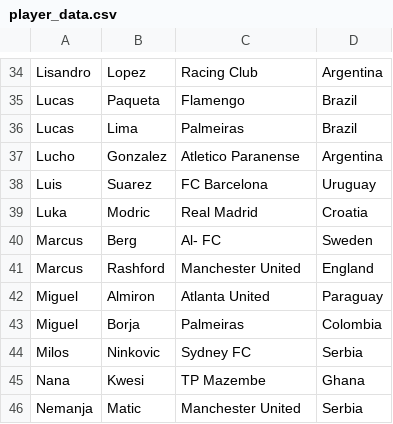
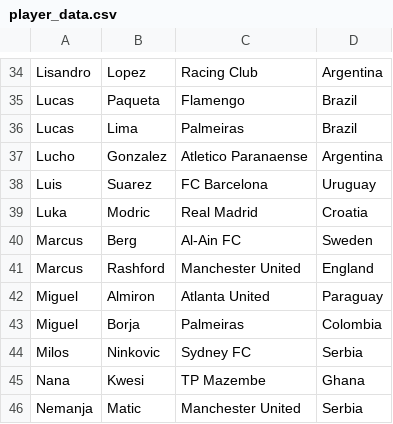
Before and after one commit to STAT545-UBC-hw-2018-19/hw04-ErnestL91, a CSV file: player_data.csv, drawn as a sheet; only a part is shown, gaps mark what is left out.

```diff
--- a/player_data.csv
+++ b/player_data.csv
@@ -36,6 +36,6 @@ Lucas,Paqueta,Flamengo,Brazil
 Lucas,Lima,Palmeiras,Brazil
-Lucho,Gonzalez,Atletico Paranense,Argentina
+Lucho,Gonzalez,Atletico Paranaense,Argentina
 Luis ,Suarez,FC Barcelona,Uruguay
 Luka,Modric,Real Madrid,Croatia
-Marcus,Berg,Al- FC,Sweden
+Marcus,Berg,Al-Ain FC,Sweden
 Marcus,Rashford,Manchester United,England
```
Also changed, not shown: 3 other files.
